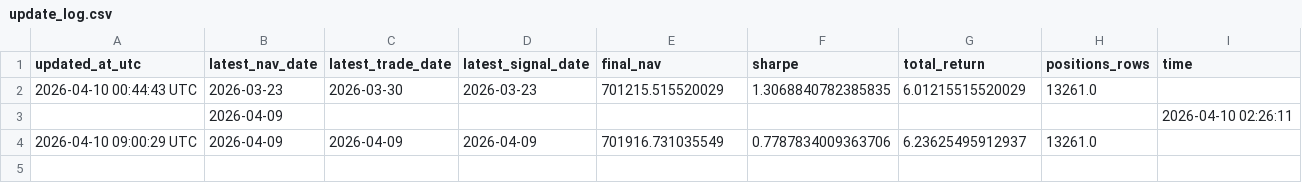
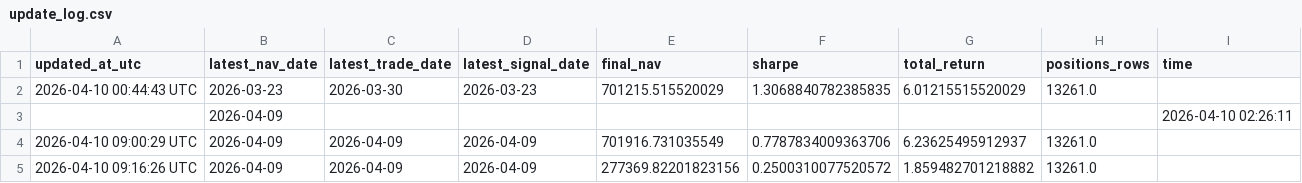
Before and after one commit to bichcs5566-alt/V204-app, a CSV file: update_log.csv, drawn as a sheet; the diff names each change by its address in the sheet, - before the commit and + after, or states it on an @@ line.

```diff
--- a/update_log.csv
+++ b/update_log.csv
+row 5: 2026-04-10 09:16:26 UTC | 2026-04-09 | 2026-04-09 | 2026-04-09 | 277369.82201823156 | 0.2500310077520572 | 1.859482701218882 | 13261.0
```
Also changed, not shown: v202_summary.csv, 1 other file.
